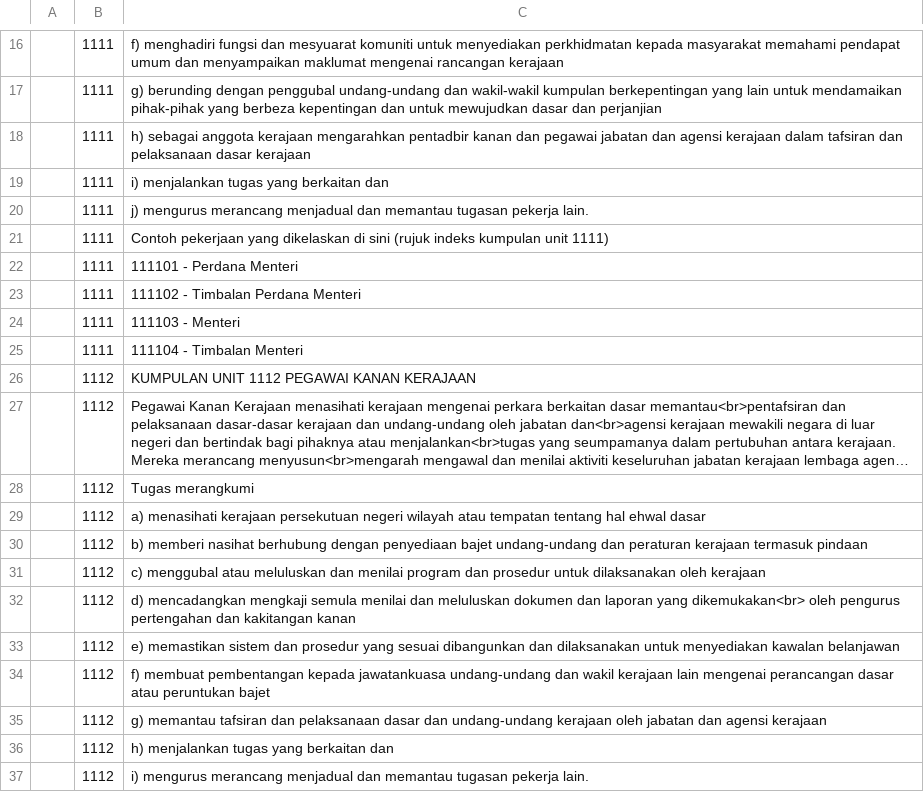
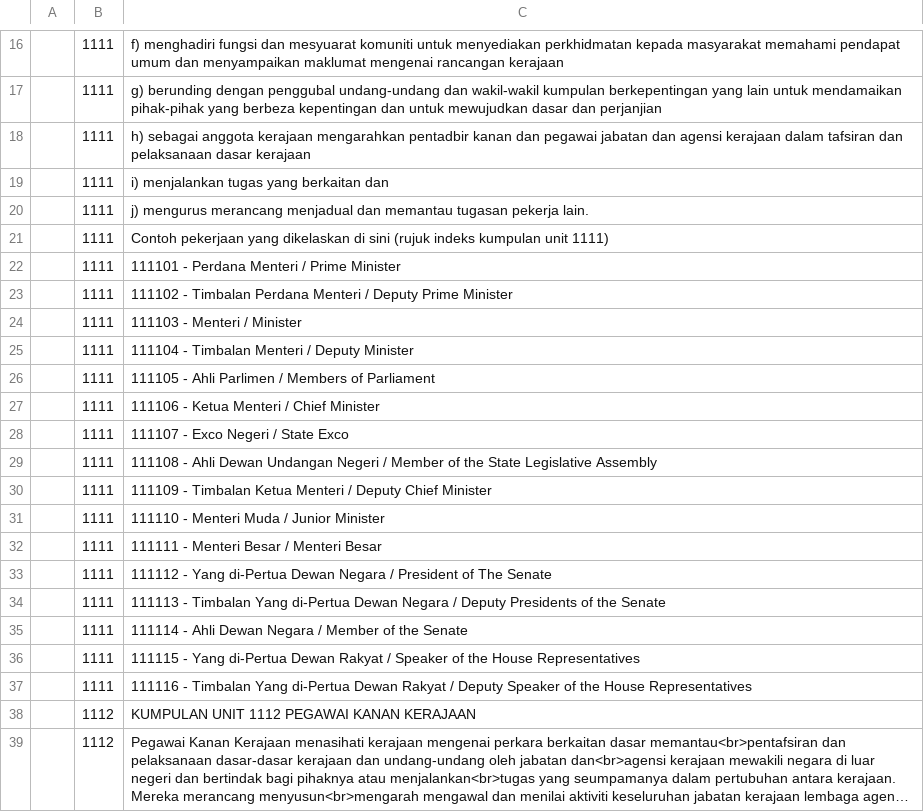
Before and after one commit to amin007/v2, a CSV file: sumber/fail/rujukan/csv/mascoBM-v06.csv, drawn as a sheet; only a part is shown, gaps mark what is left out; the shorter side is filled out with more unchanged rows; long unchanged cells end in …; the diff covers the shown part only.

```diff
--- a/sumber/fail/rujukan/csv/mascoBM-v06.csv
+++ b/sumber/fail/rujukan/csv/mascoBM-v06.csv
@@ -21,6 +21,18 @@
 "";"1111";"Contoh pekerjaan yang dikelaskan di sini (rujuk indeks kumpulan unit 1111)"
-"";"1111";"111101 - Perdana Menteri"
-"";"1111";"111102 - Timbalan Perdana Menteri"
-"";"1111";"111103 - Menteri"
-"";"1111";"111104 - Timbalan Menteri"
+"";"1111";"111101 - Perdana Menteri / Prime Minister"
+"";"1111";"111102 - Timbalan Perdana Menteri / Deputy Prime Minister"
+"";"1111";"111103 - Menteri / Minister"
+"";"1111";"111104 - Timbalan Menteri / Deputy Minister"
+"";"1111";"111105 - Ahli Parlimen / Members of Parliament"
+"";"1111";"111106 - Ketua Menteri / Chief Minister"
+"";"1111";"111107 - Exco Negeri / State Exco"
+"";"1111";"111108 - Ahli Dewan Undangan Negeri / Member of the State Legislative Assembly"
+"";"1111";"111109 - Timbalan Ketua Menteri / Deputy Chief Minister"
+"";"1111";"111110 - Menteri Muda / Junior Minister"
+"";"1111";"111111 - Menteri Besar / Menteri Besar"
+"";"1111";"111112 - Yang di-Pertua Dewan Negara / President of The Senate"
+"";"1111";"111113 - Timbalan Yang di-Pertua Dewan Negara / Deputy Presidents of the Senate"
+"";"1111";"111114 - Ahli Dewan Negara / Member of the Senate"
+"";"1111";"111115 - Yang di-Pertua Dewan Rakyat / Speaker of the House Representatives"
+"";"1111";"111116 - Timbalan Yang di-Pertua Dewan Rakyat / Deputy Speaker of the House Representatives"
 "";"1112";"KUMPULAN UNIT 1112 PEGAWAI KANAN KERAJAAN"
```
Also changed, not shown: 55 added rows and 8 edited cells elsewhere in this file.
